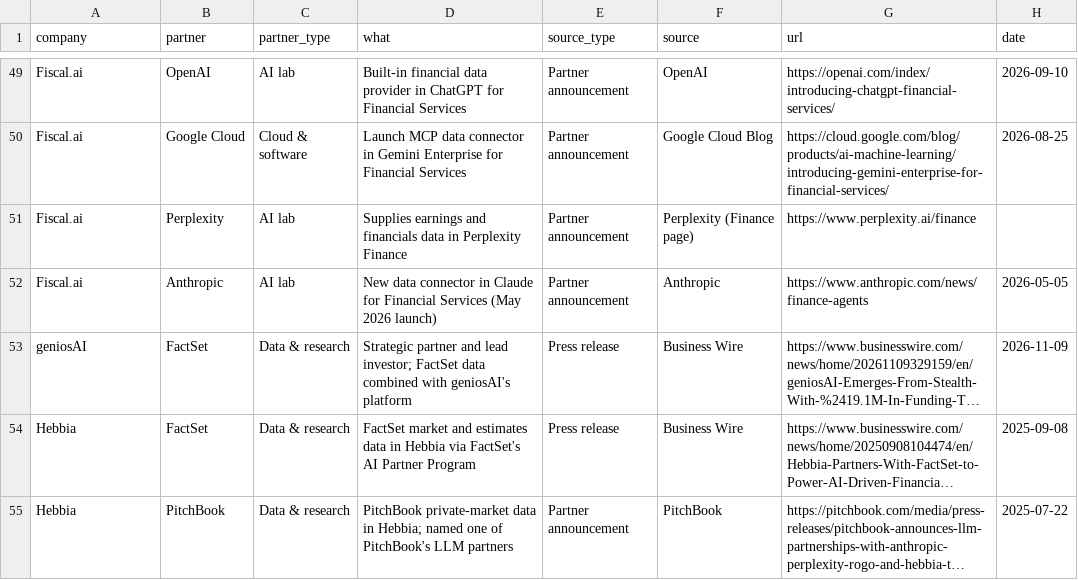
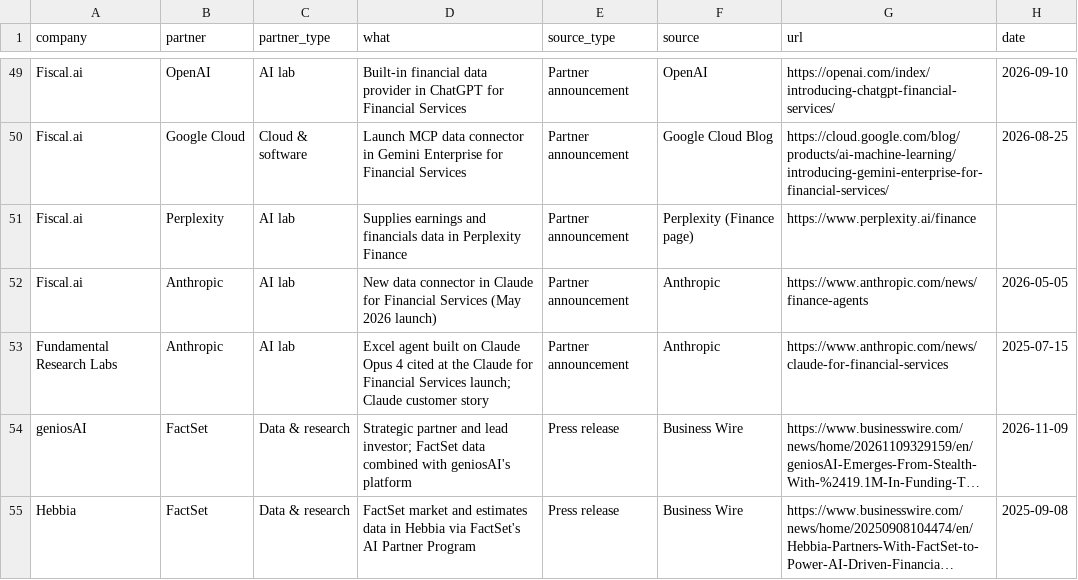
Before and after one commit to AlexIzydorczyk/AlexIzydorczyk.github.io, a CSV file: _data/ai_for_hedge_funds_partners.csv, drawn as a sheet; only a part is shown, gaps mark what is left out; the shorter side is filled out with more unchanged rows; long unchanged cells end in …; the diff names each change by its address in the sheet, - before the commit and + after, or states it on an @@ line.

```diff
--- a/_data/ai_for_hedge_funds_partners.csv
+++ b/_data/ai_for_hedge_funds_partners.csv
+row 53: Fundamental Research Labs | Anthropic | AI lab | Excel agent built on Claude Opus 4 cited at the Claude for Financial Services launch; Claude customer story | Partner announcement | Anthropic | https://www.anthropic.com/news/claude-for-financial-services | 2025-07-15
```
Also changed, not shown: _data/ai_for_hedge_funds.csv, _data/ai_for_hedge_funds_founders.csv, 4 other files.
